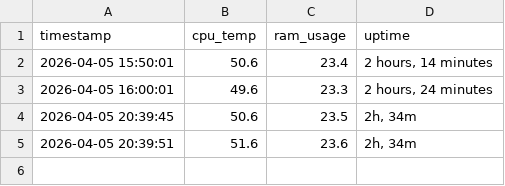
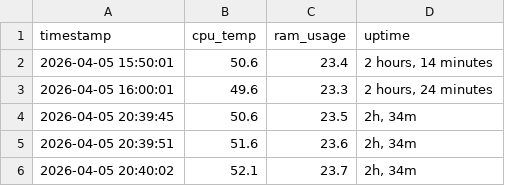
Before and after one commit to vinayak-salian/honeypot-idps, a CSV file: logs/system_status.csv, drawn as a sheet.

```diff
--- a/logs/system_status.csv
+++ b/logs/system_status.csv
@@ -5 +5,2 @@ timestamp,cpu_temp,ram_usage,uptime
 2026-04-05 20:39:51,51.6,23.6,"2h, 34m"
+2026-04-05 20:40:02,52.1,23.7,"2h, 34m"
```
Also changed, not shown: 1 other file.
